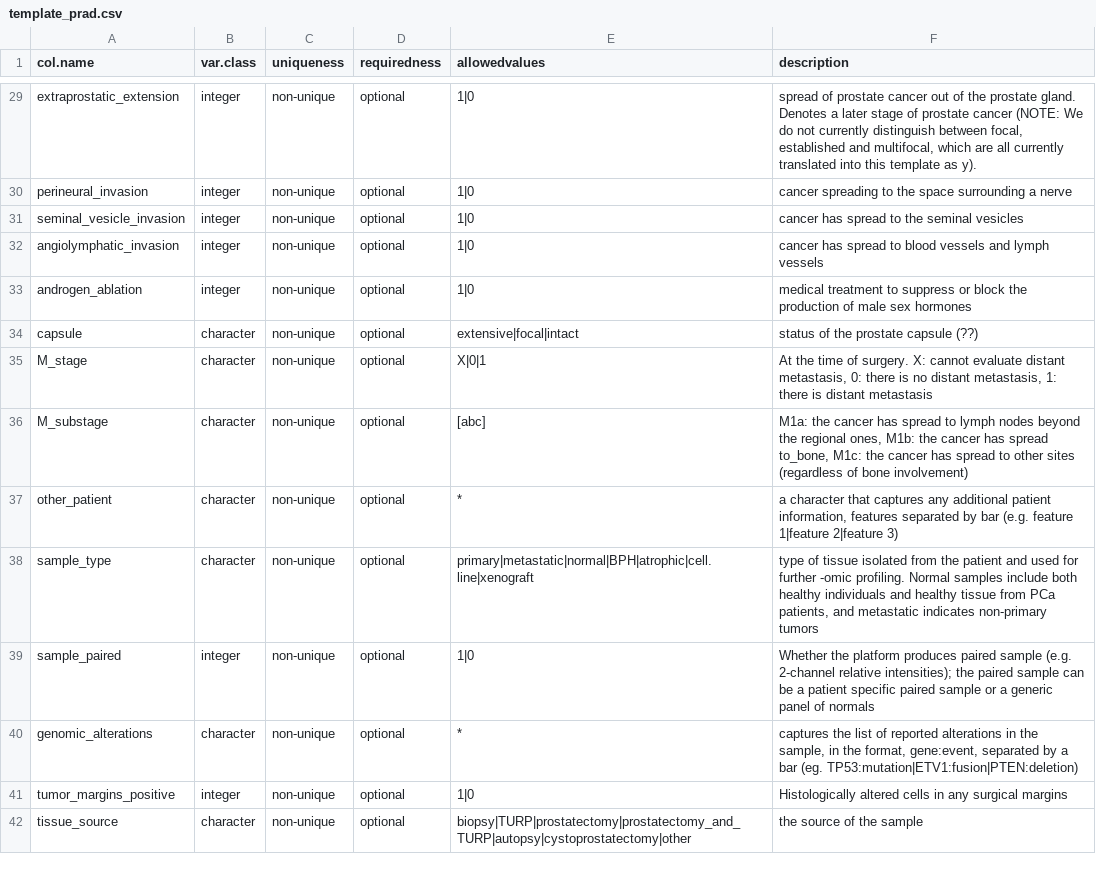
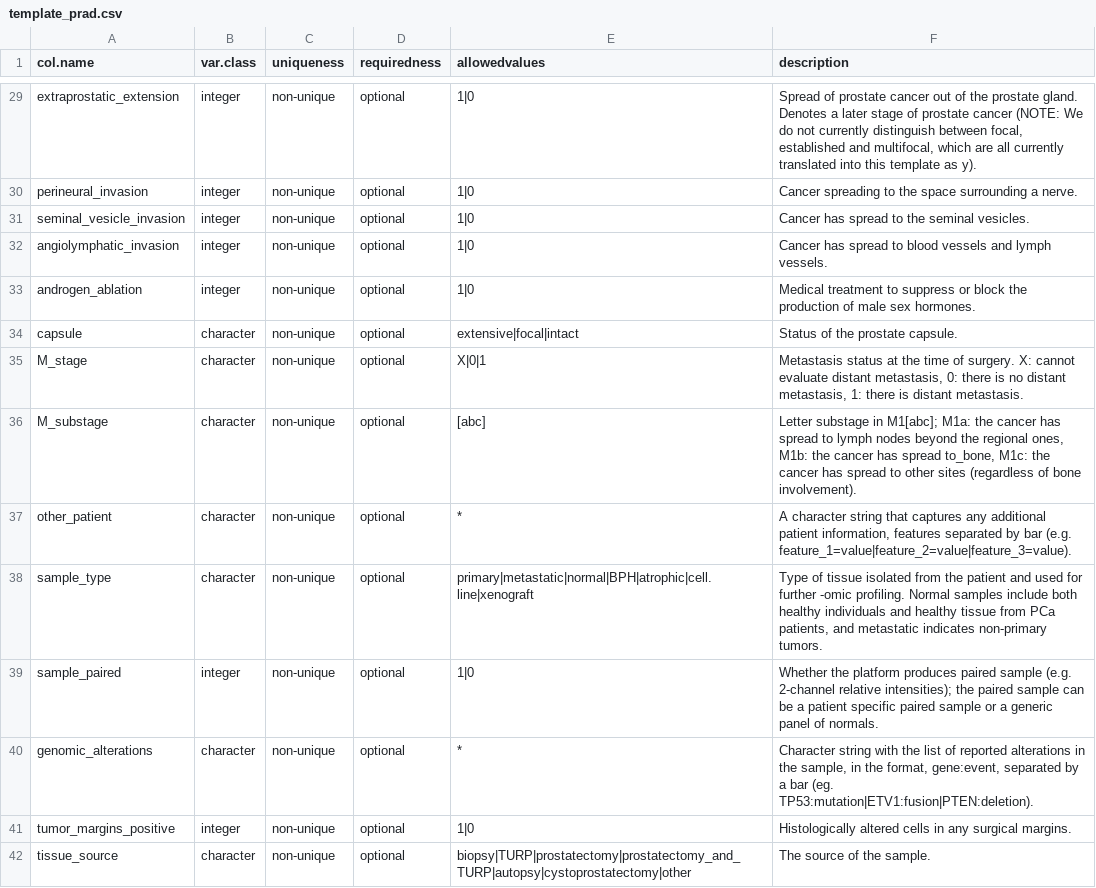
Before and after one commit to Syksy/curatedPCaData, a CSV file: data-raw/template_prad.csv, drawn as a sheet; only a part is shown, gaps mark what is left out; the diff covers the shown part only; the diff names each change by its address in the sheet, - before the commit and + after, or states it on an @@ line.

Commit message:
Cleaned up text in template descriptions

```diff
--- a/data-raw/template_prad.csv
+++ b/data-raw/template_prad.csv
-F29 (description): spread of prostate…
+F29 (description): Spread of prostate…
-F30 (description): cancer spreading to the space surrounding a nerve
+F30 (description): Cancer spreading to the space surrounding a nerve.
-F31 (description): cancer has spread to the seminal vesicles
+F31 (description): Cancer has spread to the seminal vesicles.
-F32 (description): cancer has spread to blood vessels and lymph vessels
+F32 (description): Cancer has spread to blood vessels and lymph vessels.
-F33 (description): medical treatment to suppress or block the production of male sex hormones
+F33 (description): Medical treatment to suppress or block the production of male sex hormones.
-F34 (description): status of the prostate capsule (??)
+F34 (description): Status of the prostate capsule.
-F35 (description): At the time of surgery. X: cannot evaluate distant metastasis, 0: there is no distant metastasis, 1: there is distant metastasis
+F35 (description): Metastasis status at the time of surgery. X: cannot evaluate distant metastasis, 0: there is no distant metastasis, 1: there is distant metastasis.
-F36 (description): M1a: the cancer has spread to lymph nodes beyond the regional ones, M1b: the cancer has spread to_bone, M1c: the cancer has spread to other sites (regardless of bone involvement)
+F36 (description): Letter substage in M1[abc]; M1a: the cancer has spread to lymph nodes beyond the regional ones, M1b: the cancer has spread to_bone, M1c: the cancer has spread to other sites (regardless of bone involvement).
-F37 (description): a character that captures any additional patient information, features separated by bar (e.g. feature 1|feature 2|feature 3)
+F37 (description): A character string that captures any additional patient information, features separated by bar (e.g. feature_1=value|feature_2=value|feature_3=value).
-F38 (description): type of tissue isolated from the patient and used for further -omic profiling. Normal samples include both healthy individuals and healthy tissue from PCa patients, and metastatic indicates non-primary tumors
+F38 (description): Type of tissue isolated from the patient and used for further -omic profiling. Normal samples include both healthy individuals and healthy tissue from PCa patients, and metastatic indicates non-primary tumors.
-F39 (description): …panel of normals
+F39 (description): …panel of normals.
-F40 (description): captures the list of reported alterations in the sample, in the format, gene:event, separated by a bar (eg. TP53:mutation|ETV1:fusion|PTEN:deletion)
+F40 (description): Character string with the list of reported alterations in the sample, in the format, gene:event, separated by a bar (eg. TP53:mutation|ETV1:fusion|PTEN:deletion).
-F41 (description): …any surgical margins
+F41 (description): …any surgical margins.
-F42 (description): the source of the sample
+F42 (description): The source of the sample.
```
Also changed, not shown: 56 edited cells elsewhere in this file, 3 other files.
